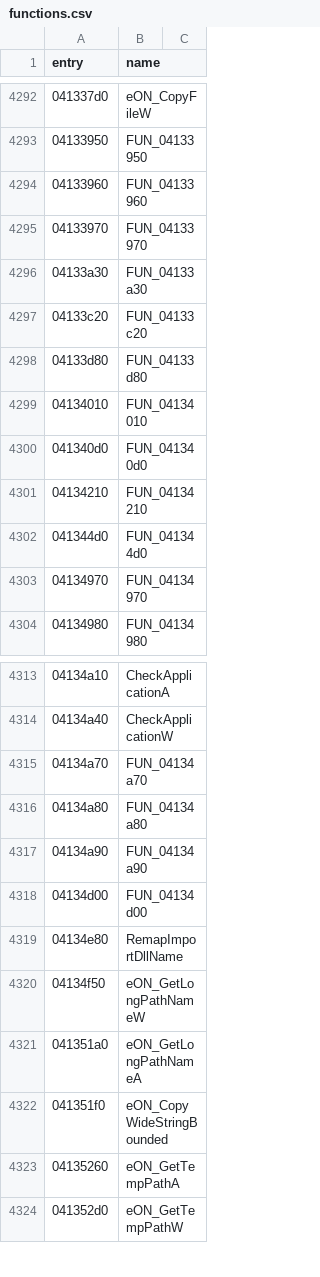
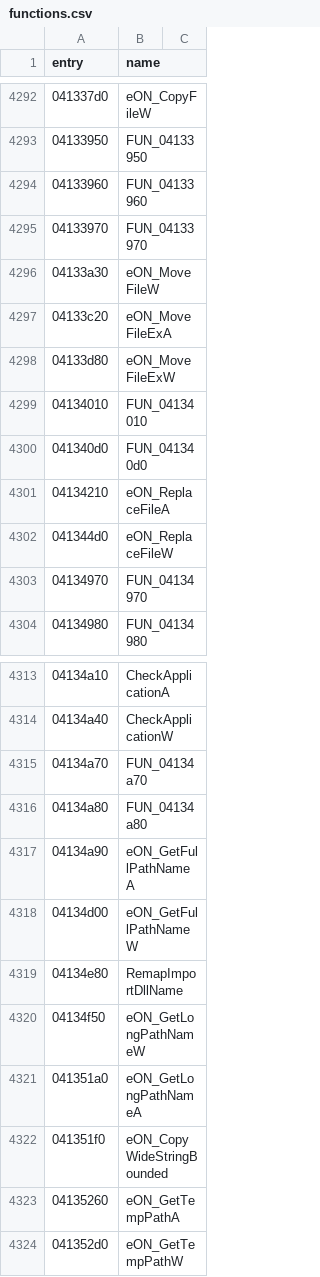
Before and after one commit to thegliffy/OpenRow2, a CSV file: seeds/functions.csv, drawn as a sheet; only a part is shown, gaps mark what is left out.

Commit message:
Wave 87: MoveFile(Ex)/ReplaceFile/GetFullPathName; scoreboard 2,970.

```diff
--- a/seeds/functions.csv
+++ b/seeds/functions.csv
@@ -4295,9 +4295,9 @@ entry,name
 04133970,FUN_04133970
-04133a30,FUN_04133a30
-04133c20,FUN_04133c20
-04133d80,FUN_04133d80
+04133a30,eON_MoveFileW
+04133c20,eON_MoveFileExA
+04133d80,eON_MoveFileExW
 04134010,FUN_04134010
 041340d0,FUN_041340d0
-04134210,FUN_04134210
-041344d0,FUN_041344d0
+04134210,eON_ReplaceFileA
+041344d0,eON_ReplaceFileW
 04134970,FUN_04134970
@@ -4316,4 +4316,4 @@ entry,name
 04134a80,FUN_04134a80
-04134a90,FUN_04134a90
-04134d00,FUN_04134d00
+04134a90,eON_GetFullPathNameA
+04134d00,eON_GetFullPathNameW
 04134e80,RemapImportDllName
```
Also changed, not shown: 3 other files.
